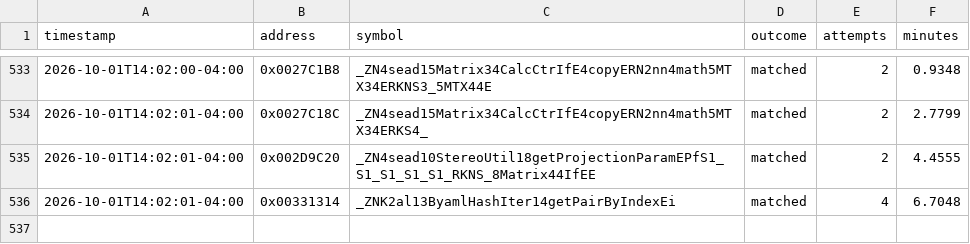
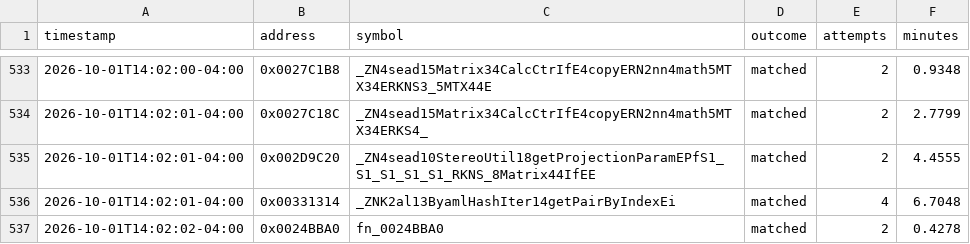
Before and after one commit to exgota/super-mario-3d-land-browser, a CSV file: project/ledger.csv, drawn as a sheet; only a part is shown, gaps mark what is left out; the diff names each change by its address in the sheet, - before the commit and + after, or states it on an @@ line.

```diff
--- a/project/ledger.csv
+++ b/project/ledger.csv
+row 537: 2026-10-01T14:02:02-04:00 | 0x0024BBA0 | fn_0024BBA0 | matched | 2 | 0.4278
```
Also changed, not shown: 2 other files.
